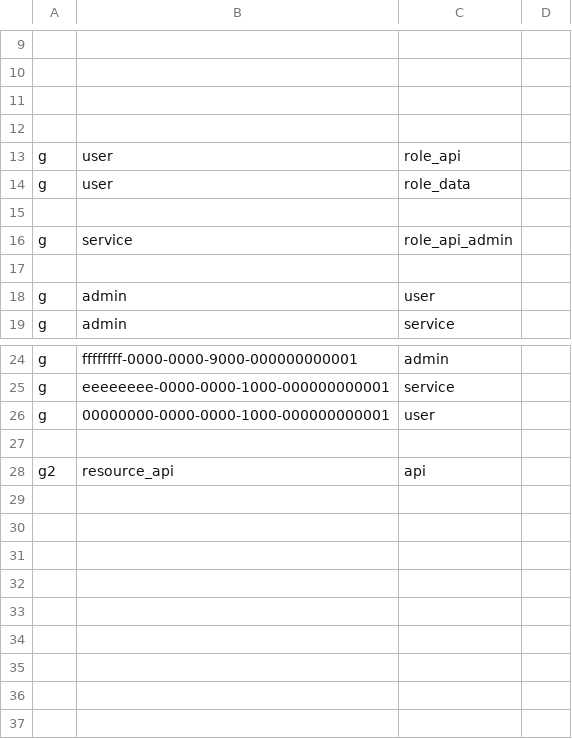
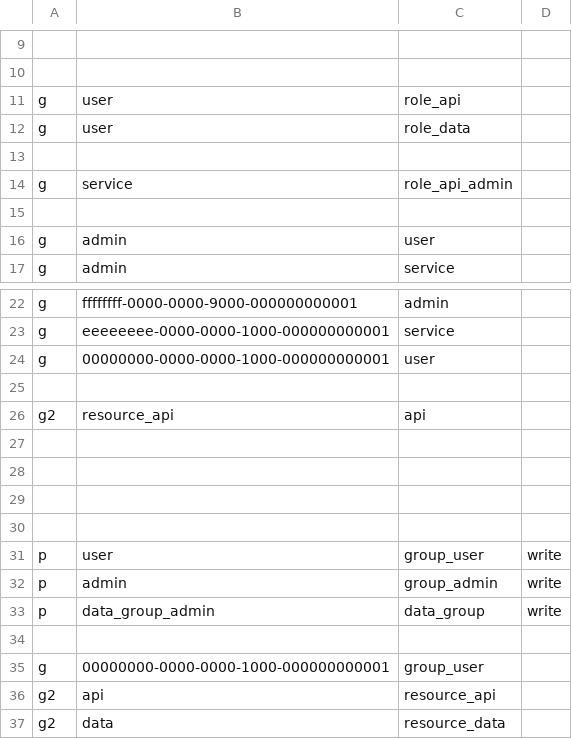
Before and after one commit to syspulse/skel, a CSV file: skel-auth/conf/permissions-policy-rbac.csv, drawn as a sheet; only a part is shown, gaps mark what is left out; removed rows and columns are numbered as before the commit, all else as after; the diff names each change by its address in the sheet, - before the commit and + after, or states it on an @@ line.

Commit message:
Refactoring Permissions

```diff
--- a/skel-auth/conf/permissions-policy-rbac.csv
+++ b/skel-auth/conf/permissions-policy-rbac.csv
-row 11: (empty)
-row 12: (empty)
+row 27: (empty)
+row 28: (empty)
+row 29: (empty)
+row 30: (empty)
+row 31: p | user | group_user | write
+row 32: p | admin | group_admin | write
+row 33: p | data_group_admin | data_group | write
+row 34: (empty)
+row 35: g | 00000000-0000-0000-1000-000000000001 | group_user
+row 36: g2 | api | resource_api
+row 37: g2 | data | resource_data
```
Also changed, not shown: 26 other files.
